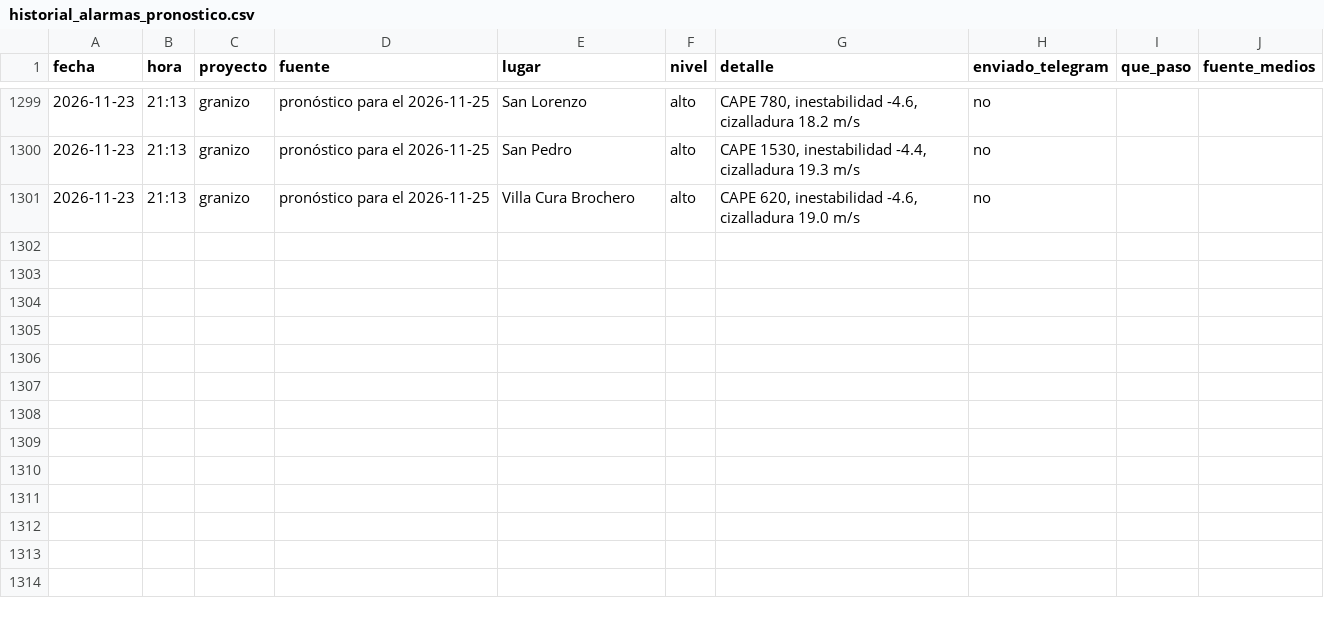
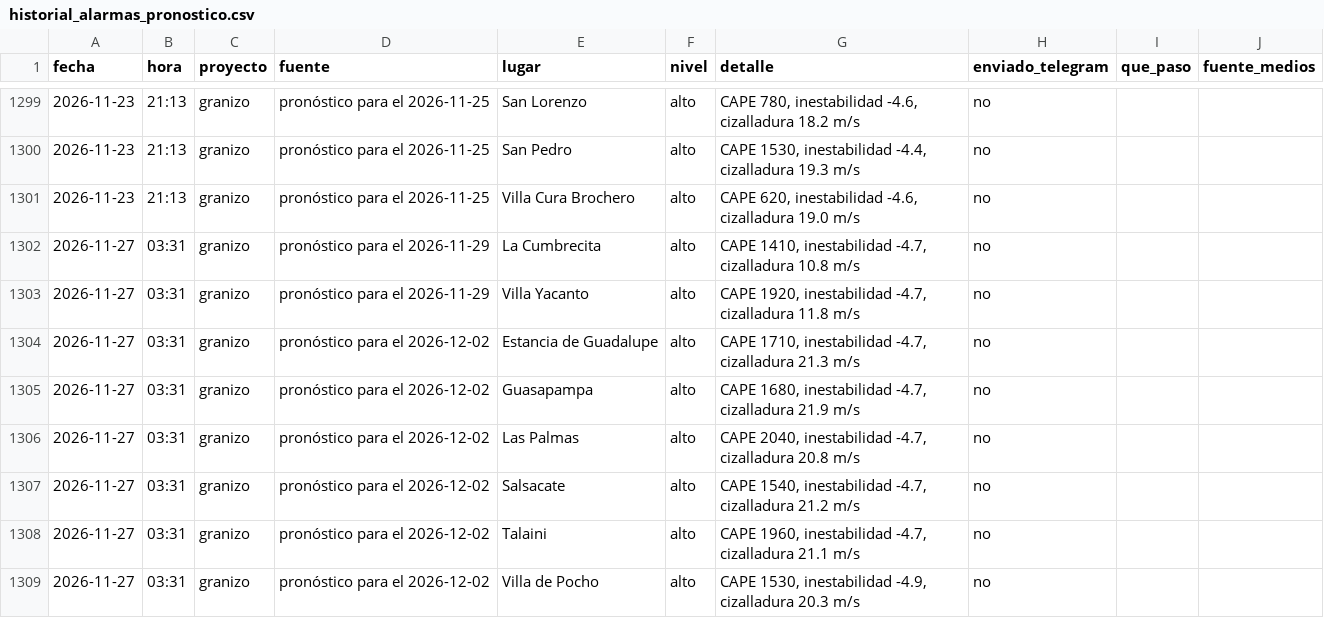
Before and after one commit to diegoesteve/piedrazon, a CSV file: data/historial_alarmas_pronostico.csv, drawn as a sheet; only a part is shown, gaps mark what is left out; the diff names each change by its address in the sheet, - before the commit and + after, or states it on an @@ line.

```diff
--- a/data/historial_alarmas_pronostico.csv
+++ b/data/historial_alarmas_pronostico.csv
+row 1302: 2026-11-27 | 03:31 | granizo | pronóstico para el 2026-11-29 | La Cumbrecita | alto | CAPE 1410, inestabilidad -4.7, cizalladura 10.8 m/s | no
+row 1303: 2026-11-27 | 03:31 | granizo | pronóstico para el 2026-11-29 | Villa Yacanto | alto | CAPE 1920, inestabilidad -4.7, cizalladura 11.8 m/s | no
+row 1304: 2026-11-27 | 03:31 | granizo | pronóstico para el 2026-12-02 | Estancia de Guadalupe | alto | CAPE 1710, inestabilidad -4.7, cizalladura 21.3 m/s | no
+row 1305: 2026-11-27 | 03:31 | granizo | pronóstico para el 2026-12-02 | Guasapampa | alto | CAPE 1680, inestabilidad -4.7, cizalladura 21.9 m/s | no
+row 1306: 2026-11-27 | 03:31 | granizo | pronóstico para el 2026-12-02 | Las Palmas | alto | CAPE 2040, inestabilidad -4.7, cizalladura 20.8 m/s | no
+row 1307: 2026-11-27 | 03:31 | granizo | pronóstico para el 2026-12-02 | Salsacate | alto | CAPE 1540, inestabilidad -4.7, cizalladura 21.2 m/s | no
+row 1308: 2026-11-27 | 03:31 | granizo | pronóstico para el 2026-12-02 | Talaini | alto | CAPE 1960, inestabilidad -4.7, cizalladura 21.1 m/s | no
+row 1309: 2026-11-27 | 03:31 | granizo | pronóstico para el 2026-12-02 | Villa de Pocho | alto | CAPE 1530, inestabilidad -4.9, cizalladura 20.3 m/s | no
```
Also changed, not shown: 3 other files.
